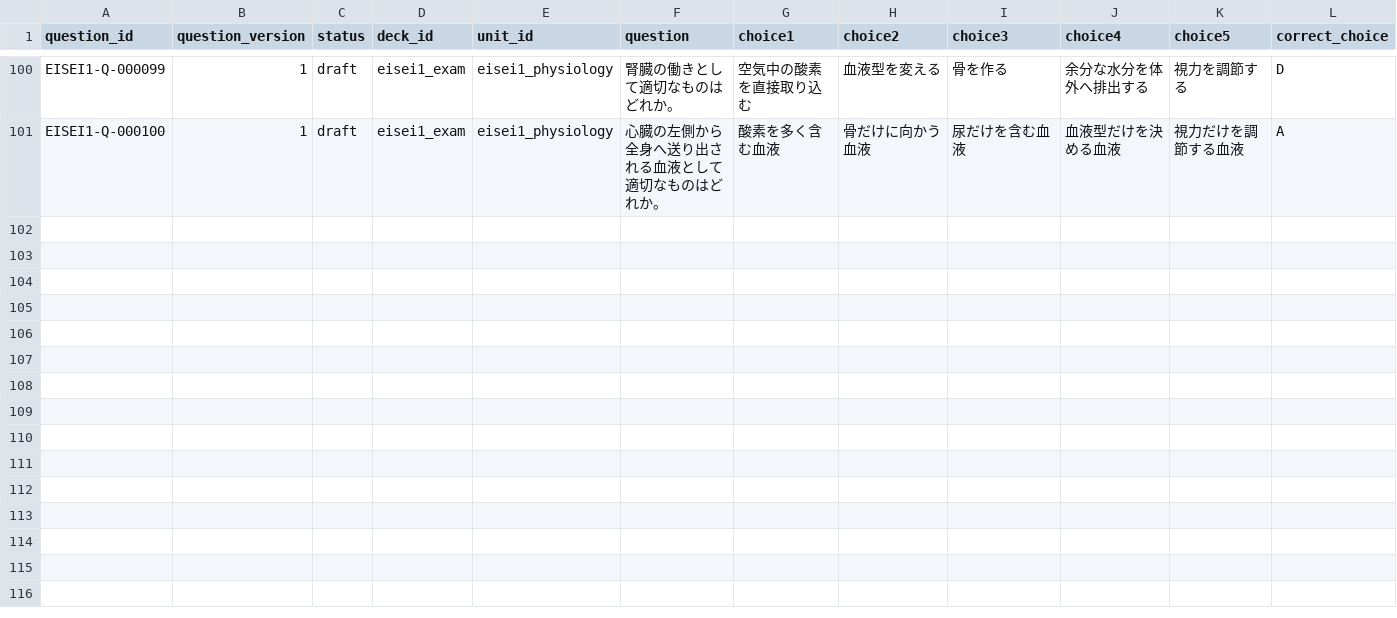
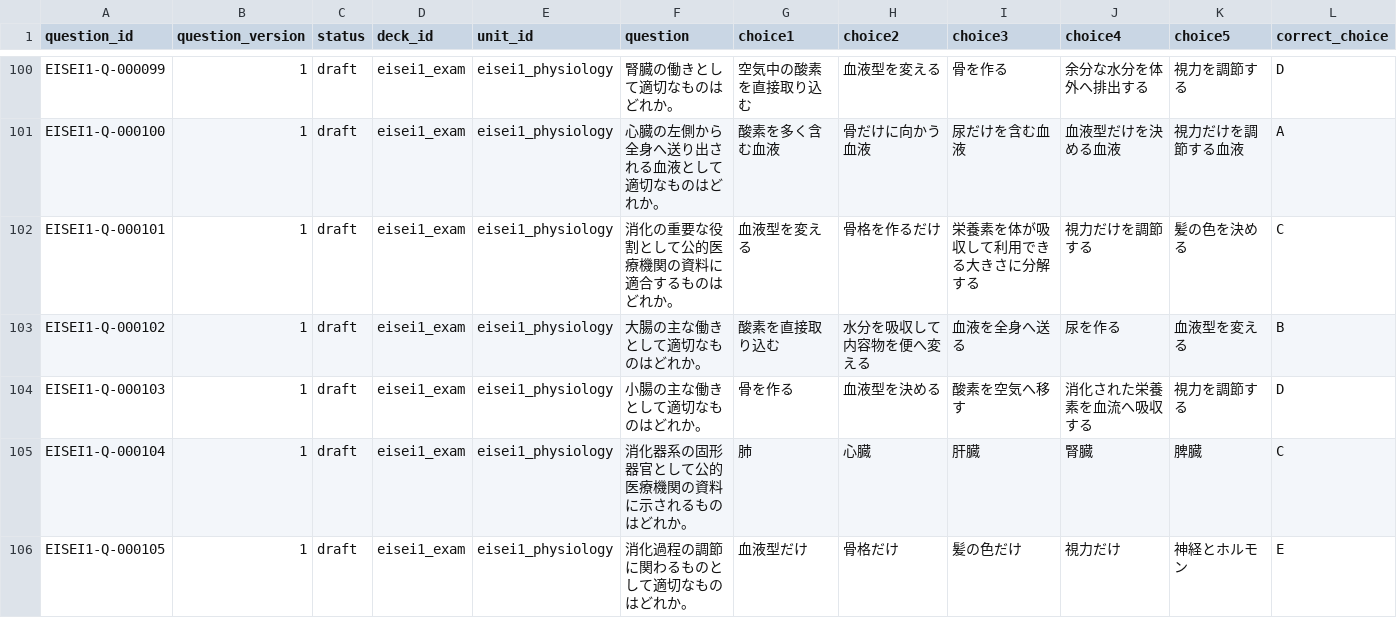
Before and after one commit to Komadeki/health-quiz-app, a CSV file: question_banks/eisei1/authoring/questions.csv, drawn as a sheet; only a part is shown, gaps mark what is left out; rows hold the shown columns only; the diff names each change by its address in the sheet, - before the commit and + after, or states it on an @@ line.

Commit message:
Integrate Eisei1 B32 digestive physiology questions

```diff
--- a/question_banks/eisei1/authoring/questions.csv
+++ b/question_banks/eisei1/authoring/questions.csv
+row 102: EISEI1-Q-000101 | 1 | draft | eisei1_exam | eisei1_physiology | 消化の重要な役割として公的医療機関の資料に適合するものはどれか。 | 血液型を変える | 骨格を作るだけ | 栄養素を体が吸収して利用できる大きさに分解する | 視力だけを調節する | 髪の色を決める | C
+row 103: EISEI1-Q-000102 | 1 | draft | eisei1_exam | eisei1_physiology | 大腸の主な働きとして適切なものはどれか。 | 酸素を直接取り込む | 水分を吸収して内容物を便へ変える | 血液を全身へ送る | 尿を作る | 血液型を変える | B
+row 104: EISEI1-Q-000103 | 1 | draft | eisei1_exam | eisei1_physiology | 小腸の主な働きとして適切なものはどれか。 | 骨を作る | 血液型を決める | 酸素を空気へ移す | 消化された栄養素を血流へ吸収する | 視力を調節する | D
+row 105: EISEI1-Q-000104 | 1 | draft | eisei1_exam | eisei1_physiology | 消化器系の固形器官として公的医療機関の資料に示されるものはどれか。 | 肺 | 心臓 | 肝臓 | 腎臓 | 脾臓 | C
+row 106: EISEI1-Q-000105 | 1 | draft | eisei1_exam | eisei1_physiology | 消化過程の調節に関わるものとして適切なものはどれか。 | 血液型だけ | 骨格だけ | 髪の色だけ | 視力だけ | 神経とホルモン | E
```
Also changed, not shown: question_banks/eisei1/authoring/batches/batch_032/candidates.csv, question_banks/eisei1/authoring/question_id_registry.csv, 9 other files.
